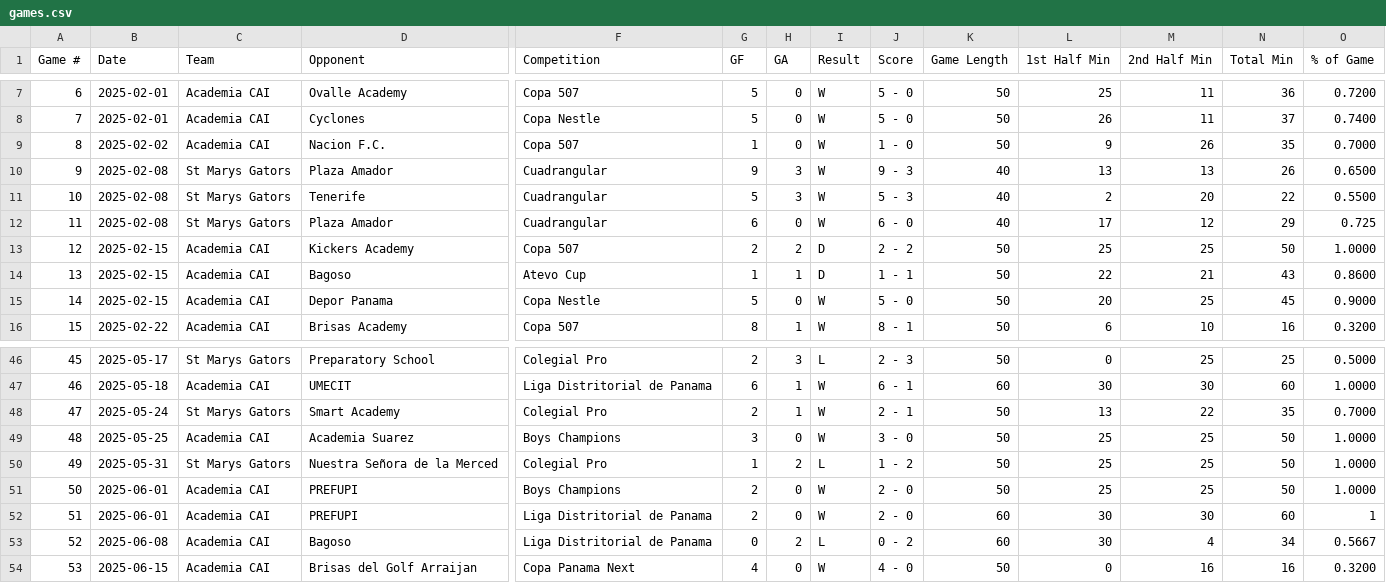
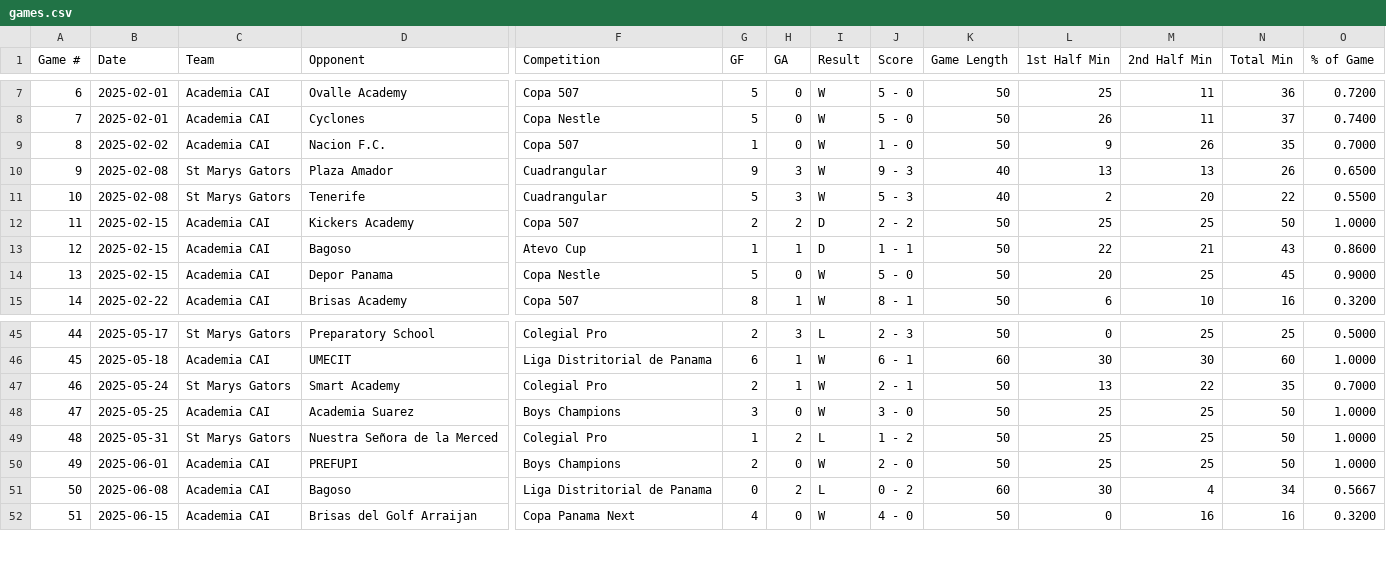
Before and after one commit to pepinllamas/match-data, a CSV file: games.csv, drawn as a sheet; only a part is shown, gaps mark what is left out; removed rows and columns are numbered as before the commit, all else as after; rows hold the shown columns only; the diff names each change by its address in the sheet, - before the commit and + after, or states it on an @@ line.

Commit message:
Update match data (139 games)

```diff
--- a/games.csv
+++ b/games.csv
-row 12: 11 | 2025-02-08 | St Marys Gators | Plaza Amador | Cuadrangular | 6 | 0 | W | 6 - 0 | 40 | 17 | 12 | 29 | 0.725
@@ column A (Game #) renumbered from row 12 down @@
-row 52: 51 | 2025-06-01 | Academia CAI | PREFUPI | Liga Distritorial de Panama | 2 | 0 | W | 2 - 0 | 60 | 30 | 30 | 60 | 1
```
